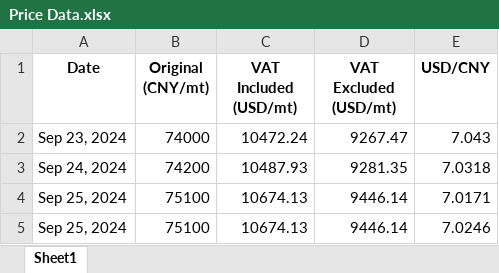
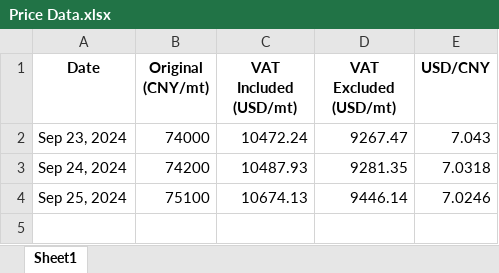
Before and after one commit to he-man-shoo/scraper, an Excel workbook: Price Data.xlsx, sheet Sheet1, drawn as a sheet; values as stored, in another font and other column widths than the file's, no borders; the diff names each change by its address in the sheet, - before the commit and + after, or states it on an @@ line.

Commit message:
Add files via upload

```diff
--- a/Price Data.xlsx (sheet Sheet1)
+++ b/Price Data.xlsx (sheet Sheet1)
-row 4: Sep 25, 2024 | 75100 | 10674.13 | 9446.14 | 7.0171
```
